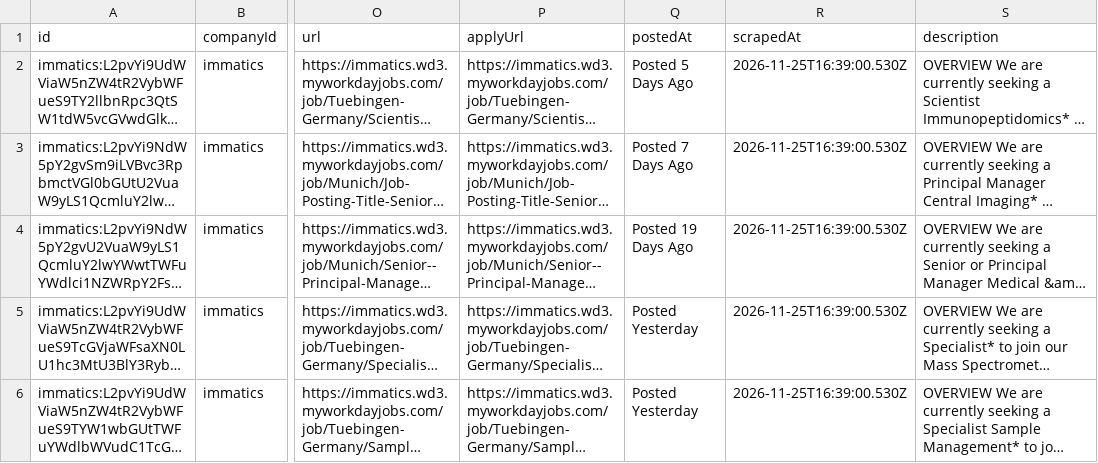
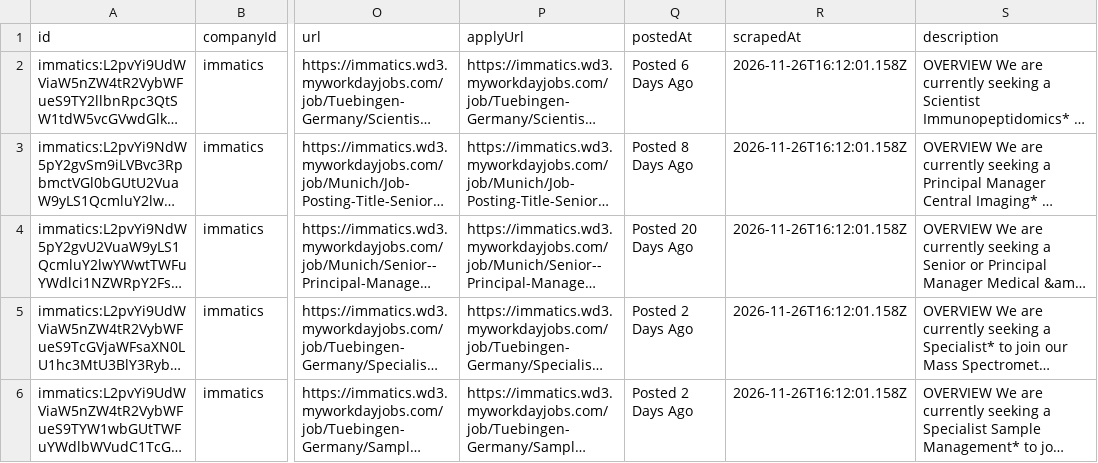
Before and after one commit to ThorfinnThor/job-catalog, a CSV file: public/jobs.csv, drawn as a sheet; only a part is shown, gaps mark what is left out; long unchanged cells end in …; the diff names each change by its address in the sheet, - before the commit and + after, or states it on an @@ line.

```diff
--- a/public/jobs.csv
+++ b/public/jobs.csv
-Q2 (postedAt): Posted 5 Days Ago
+Q2 (postedAt): Posted 6 Days Ago
-R2:R6 (scrapedAt): 2026-11-25T16:39:00.530Z
+R2:R6 (scrapedAt): 2026-11-26T16:12:01.158Z
-Q3 (postedAt): Posted 7 Days Ago
+Q3 (postedAt): Posted 8 Days Ago
-Q4 (postedAt): Posted 19 Days Ago
+Q4 (postedAt): Posted 20 Days Ago
-Q5:Q6 (postedAt): Posted Yesterday
+Q5:Q6 (postedAt): Posted 2 Days Ago
```
Also changed, not shown: 2 other files.
